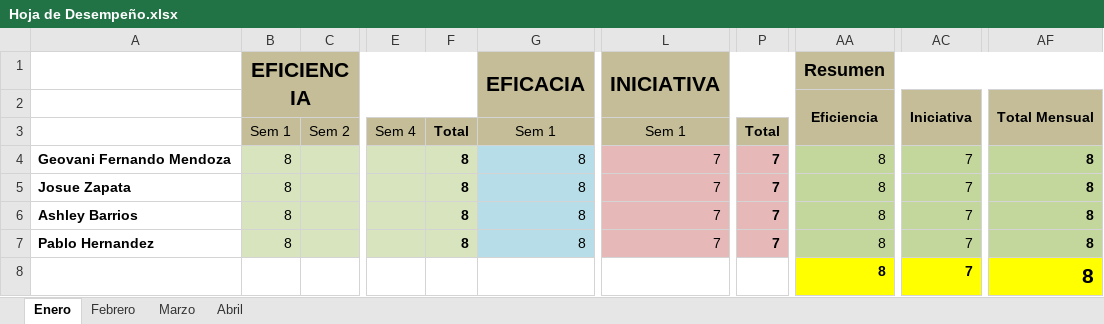
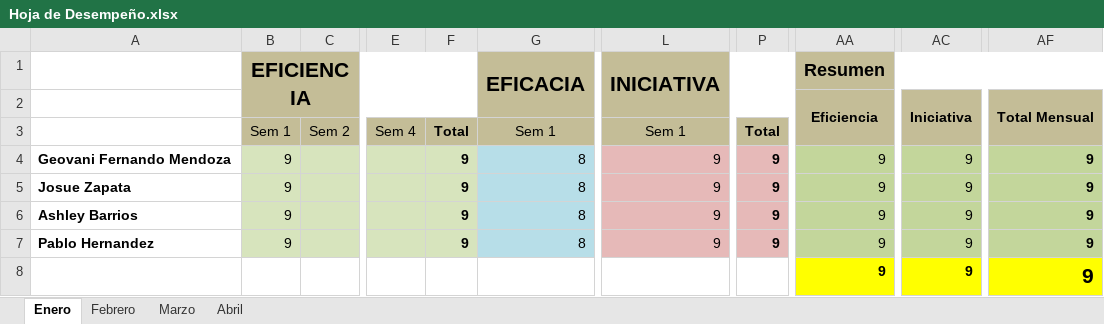
Before and after one commit to daguilae/ProyectosUMG, an Excel workbook: P3GA3/Cronograma Y Diagrama Hijo/Hoja de Desempeño.xlsx, sheet Enero, drawn as a sheet; only a part is shown, gaps mark what is left out; values as stored, in another font and other column widths than the file's, no borders; charts and pictures not drawn; the diff names each change by its address in the sheet, - before the commit and + after, or states it on an @@ line.

Commit message:
actualizacion cronograma e informe

```diff
--- a/P3GA3/Cronograma Y Diagrama Hijo/Hoja de Desempeño.xlsx (sheet Enero)
+++ b/P3GA3/Cronograma Y Diagrama Hijo/Hoja de Desempeño.xlsx (sheet Enero)
-B4:B7: 8
+B4:B7: 9
-F4:F7: 8
+F4:F7: 9
-L4:L7: 7
+L4:L7: 9
-P4:P7: 7
+P4:P7: 9
-AA4:AA8: 8
+AA4:AA8: 9
-AC4:AC8: 7
+AC4:AC8: 9
-AF4:AF8: 8
+AF4:AF8: 9
```
Also changed, not shown: charts or pictures, P3GA3/Cronograma Y Diagrama Hijo/Cronograma-Grupo3.xlsx, 8 other files.
